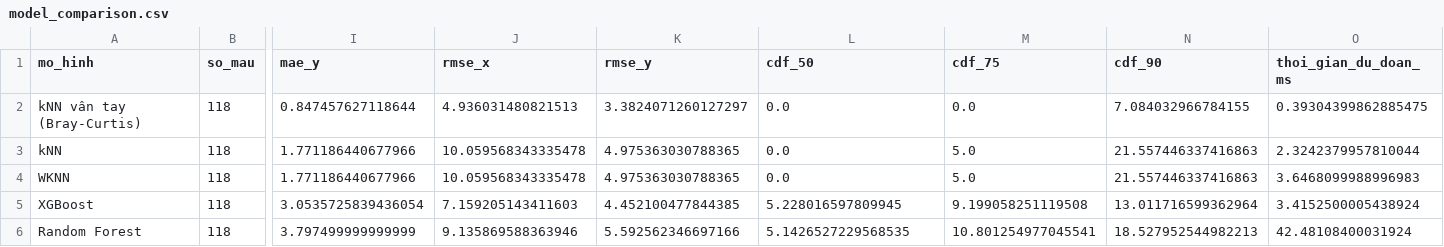
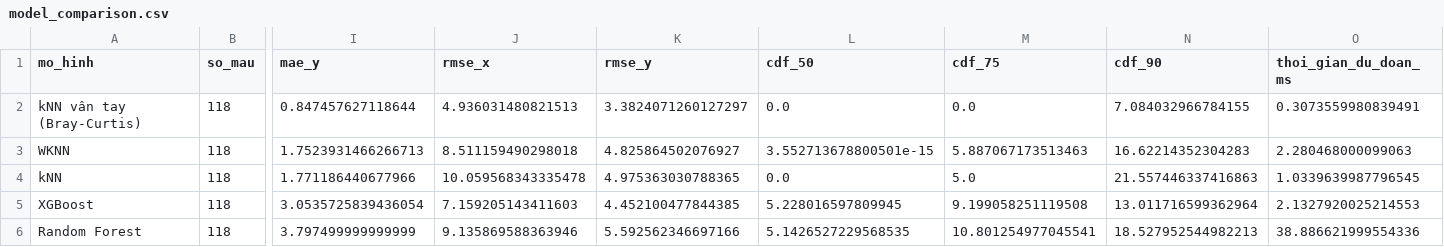
Before and after one commit to DoAnTotNghiep-Indoor/Indoor_Positoning_System-DATN, a CSV file: reports/tables/model_comparison.csv, drawn as a sheet; only a part is shown, gaps mark what is left out; removed rows and columns are numbered as before the commit, all else as after; rows hold the shown columns only; the diff names each change by its address in the sheet, - before the commit and + after, or states it on an @@ line.

```diff
--- a/reports/tables/model_comparison.csv
+++ b/reports/tables/model_comparison.csv
-O2 (thoi_gian_du_doan_ms): 0.39304399862885475
+O2 (thoi_gian_du_doan_ms): 0.3073559980839491
+row 3: WKNN | 118 | 1.7523931466266713 | 8.511159490298018 | 4.825864502076927 | 3.552713678800501e-15 | 5.887067173513463 | 16.62214352304283 | 2.280468000099063
-O4 (thoi_gian_du_doan_ms): 2.3242379957810044
+O4 (thoi_gian_du_doan_ms): 1.0339639987796545
-row 4: WKNN | 118 | 1.771186440677966 | 10.059568343335478 | 4.975363030788365 | 0.0 | 5.0 | 21.557446337416863 | 3.6468099988996983
-O5 (thoi_gian_du_doan_ms): 3.4152500005438924
+O5 (thoi_gian_du_doan_ms): 2.1327920025214553
-O6 (thoi_gian_du_doan_ms): 42.48108400031924
+O6 (thoi_gian_du_doan_ms): 38.886621999554336
```
Also changed, not shown: 8 other files.
